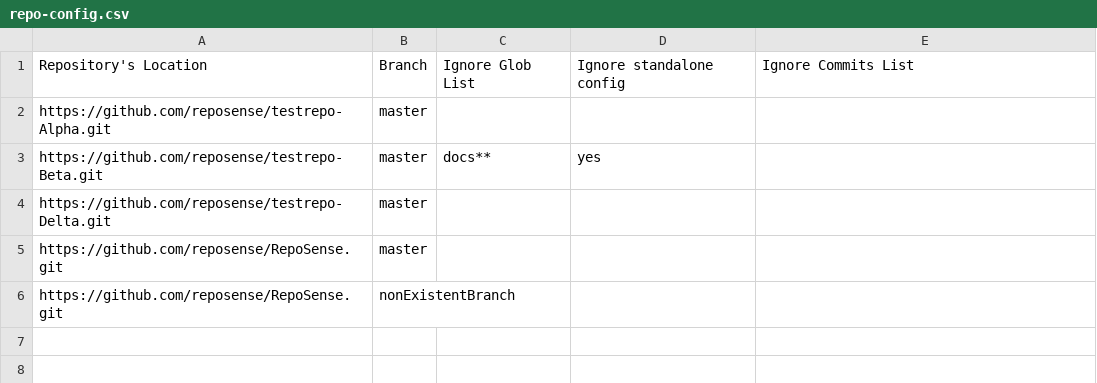
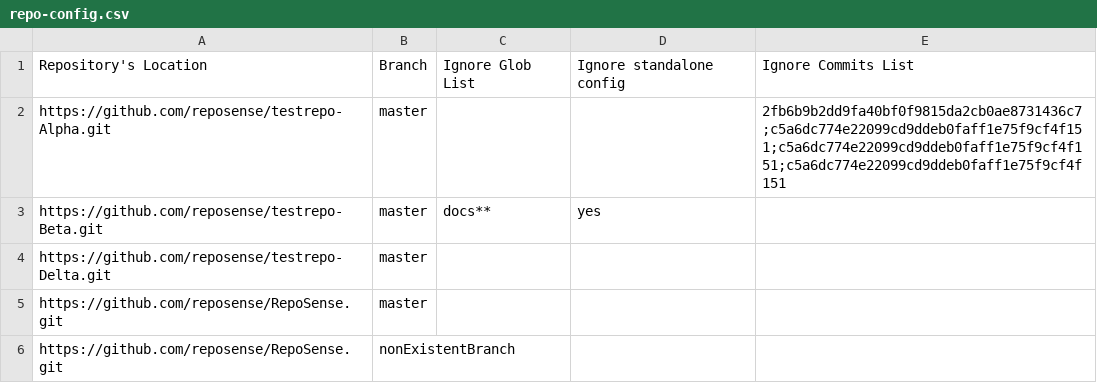
Before and after one commit to reposense/RepoSense, a CSV file: repo-config.csv, drawn as a sheet.

```diff
--- a/repo-config.csv
+++ b/repo-config.csv
@@ -1,3 +1,3 @@
 Repository's Location,Branch,Ignore Glob List,Ignore standalone config,Ignore Commits List
-https://github.com/reposense/testrepo-Alpha.git,master,,,
+https://github.com/reposense/testrepo-Alpha.git,master,,,2fb6b9b2dd9fa40bf0f9815da2cb0ae8731436c7;c5a6dc774e22099cd9ddeb0faff1e75f9cf4f151;c5a6dc774e22099cd9ddeb0faff1e75f9cf4f151;c5a6dc774e22099cd9ddeb0faff1e75f9cf4f151
 https://github.com/reposense/testrepo-Beta.git,master,docs**,yes,
```
Also changed, not shown: src/functional/resources/repo-config.csv, 2 other files.
